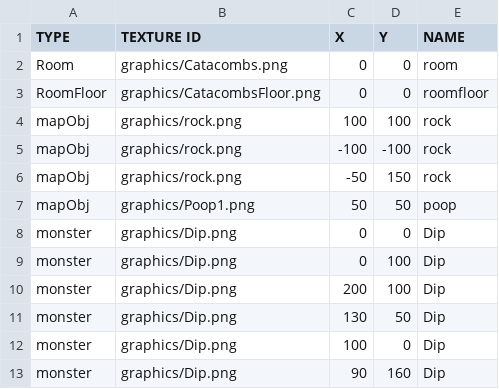
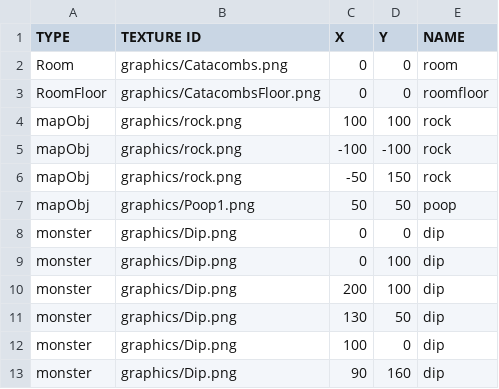
Before and after one commit to Kim-coding/Isaac, a CSV file: Isaac Bin/map/Map3.csv, drawn as a sheet.

```diff
--- a/Isaac Bin/map/Map3.csv
+++ b/Isaac Bin/map/Map3.csv
@@ -7,7 +7,7 @@ mapObj,graphics/rock.png,-50 ,150 ,rock
 mapObj,graphics/Poop1.png,50 ,50 ,poop
-monster,graphics/Dip.png,0 ,0 ,Dip
-monster,graphics/Dip.png,0 ,100 ,Dip
-monster,graphics/Dip.png,200 ,100 ,Dip
-monster,graphics/Dip.png,130 ,50 ,Dip
-monster,graphics/Dip.png,100 ,0 ,Dip
-monster,graphics/Dip.png,90 ,160 ,Dip
+monster,graphics/Dip.png,0 ,0 ,dip
+monster,graphics/Dip.png,0 ,100 ,dip
+monster,graphics/Dip.png,200 ,100 ,dip
+monster,graphics/Dip.png,130 ,50 ,dip
+monster,graphics/Dip.png,100 ,0 ,dip
+monster,graphics/Dip.png,90 ,160 ,dip
```
Also changed, not shown: Isaac Bin/map/Map.csv, 9 other files.
